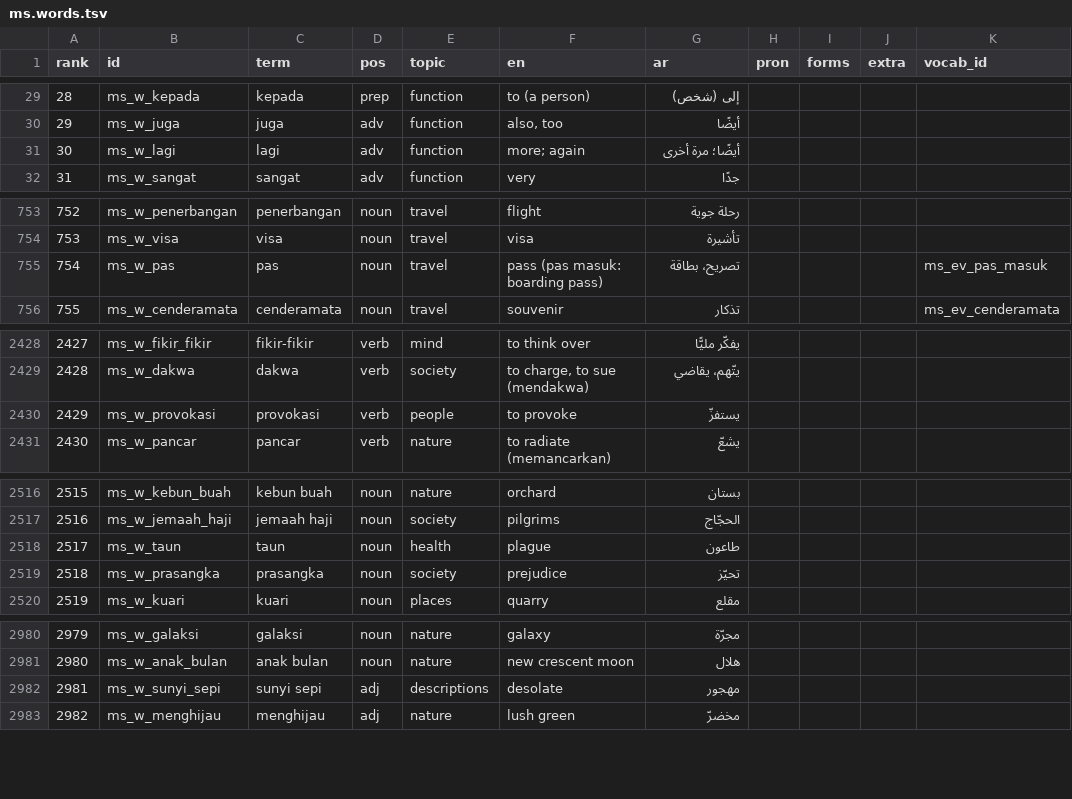
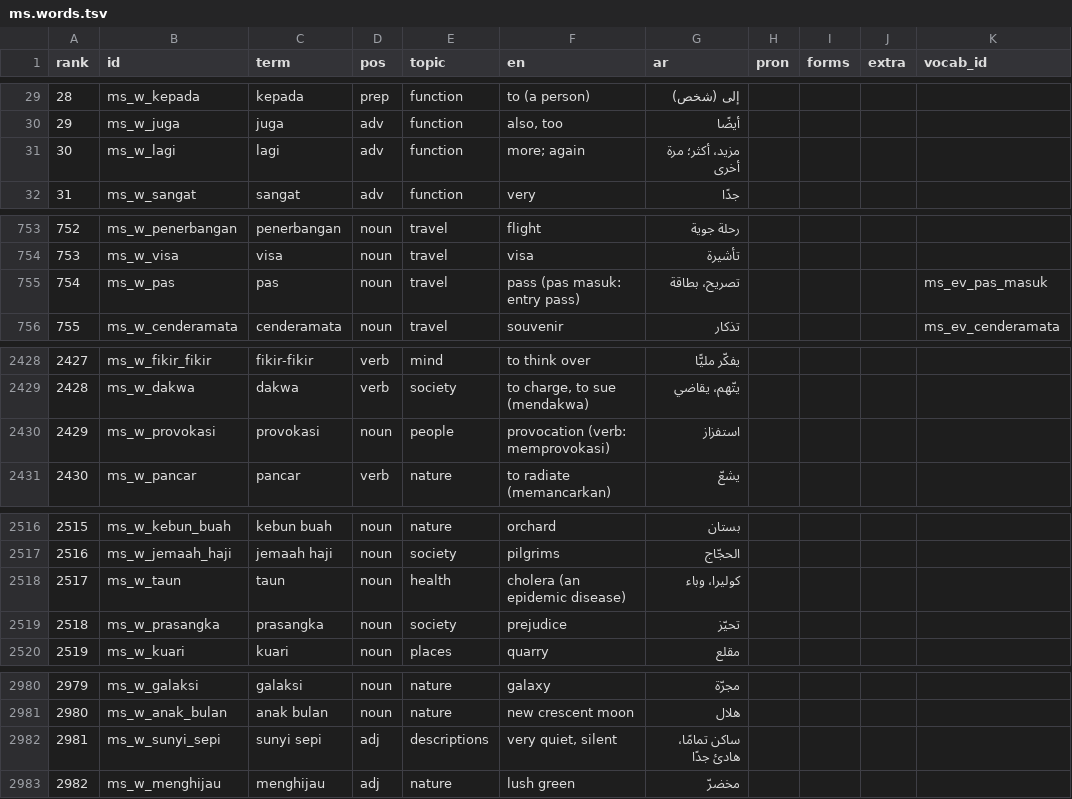
Before and after one commit to raedj/streamlit-example, a TSV file: polyglot-academy/content/wordlists/ms.words.tsv, drawn as a sheet; only a part is shown, gaps mark what is left out; the diff covers the shown part only.

```diff
--- a/polyglot-academy/content/wordlists/ms.words.tsv
+++ b/polyglot-academy/content/wordlists/ms.words.tsv
@@ -30,3 +30,3 @@ rank	id	term	pos	topic	en	ar	pron	forms	extra	vocab_id
 29	ms_w_juga	juga	adv	function	also, too	أيضًا				
-30	ms_w_lagi	lagi	adv	function	more; again	أيضًا؛ مرة أخرى				
+30	ms_w_lagi	lagi	adv	function	more; again	مزيد، أكثر؛ مرة أخرى				
 31	ms_w_sangat	sangat	adv	function	very	جدًا				
@@ -754,3 +754,3 @@ rank	id	term	pos	topic	en	ar	pron	forms	extra	vocab_id
 753	ms_w_visa	visa	noun	travel	visa	تأشيرة
-754	ms_w_pas	pas	noun	travel	pass (pas masuk: boarding pass)	تصريح، بطاقة				ms_ev_pas_masuk
+754	ms_w_pas	pas	noun	travel	pass (pas masuk: entry pass)	تصريح، بطاقة				ms_ev_pas_masuk
 755	ms_w_cenderamata	cenderamata	noun	travel	souvenir	تذكار				ms_ev_cenderamata
@@ -2429,3 +2429,3 @@ rank	id	term	pos	topic	en	ar	pron	forms	extra	vocab_id
 2428	ms_w_dakwa	dakwa	verb	society	to charge, to sue (mendakwa)	يتّهم، يقاضي
-2429	ms_w_provokasi	provokasi	verb	people	to provoke	يستفزّ
+2429	ms_w_provokasi	provokasi	noun	people	provocation (verb: memprovokasi)	استفزاز
 2430	ms_w_pancar	pancar	verb	nature	to radiate (memancarkan)	يشعّ
@@ -2517,3 +2517,3 @@ rank	id	term	pos	topic	en	ar	pron	forms	extra	vocab_id
 2516	ms_w_jemaah_haji	jemaah haji	noun	society	pilgrims	الحجّاج
-2517	ms_w_taun	taun	noun	health	plague	طاعون
+2517	ms_w_taun	taun	noun	health	cholera (an epidemic disease)	كوليرا، وباء
 2518	ms_w_prasangka	prasangka	noun	society	prejudice	تحيّز
@@ -2981,3 +2981,3 @@ rank	id	term	pos	topic	en	ar	pron	forms	extra	vocab_id
 2980	ms_w_anak_bulan	anak bulan	noun	nature	new crescent moon	هلال
-2981	ms_w_sunyi_sepi	sunyi sepi	adj	descriptions	desolate	مهجور
+2981	ms_w_sunyi_sepi	sunyi sepi	adj	descriptions	very quiet, silent	ساكن تمامًا، هادئ جدًا
 2982	ms_w_menghijau	menghijau	adj	nature	lush green	مخضرّ
```
Also changed, not shown: 11 edited cells elsewhere in this file, polyglot-academy/content/wordlists/ms.examples.tsv, 14 other files.
